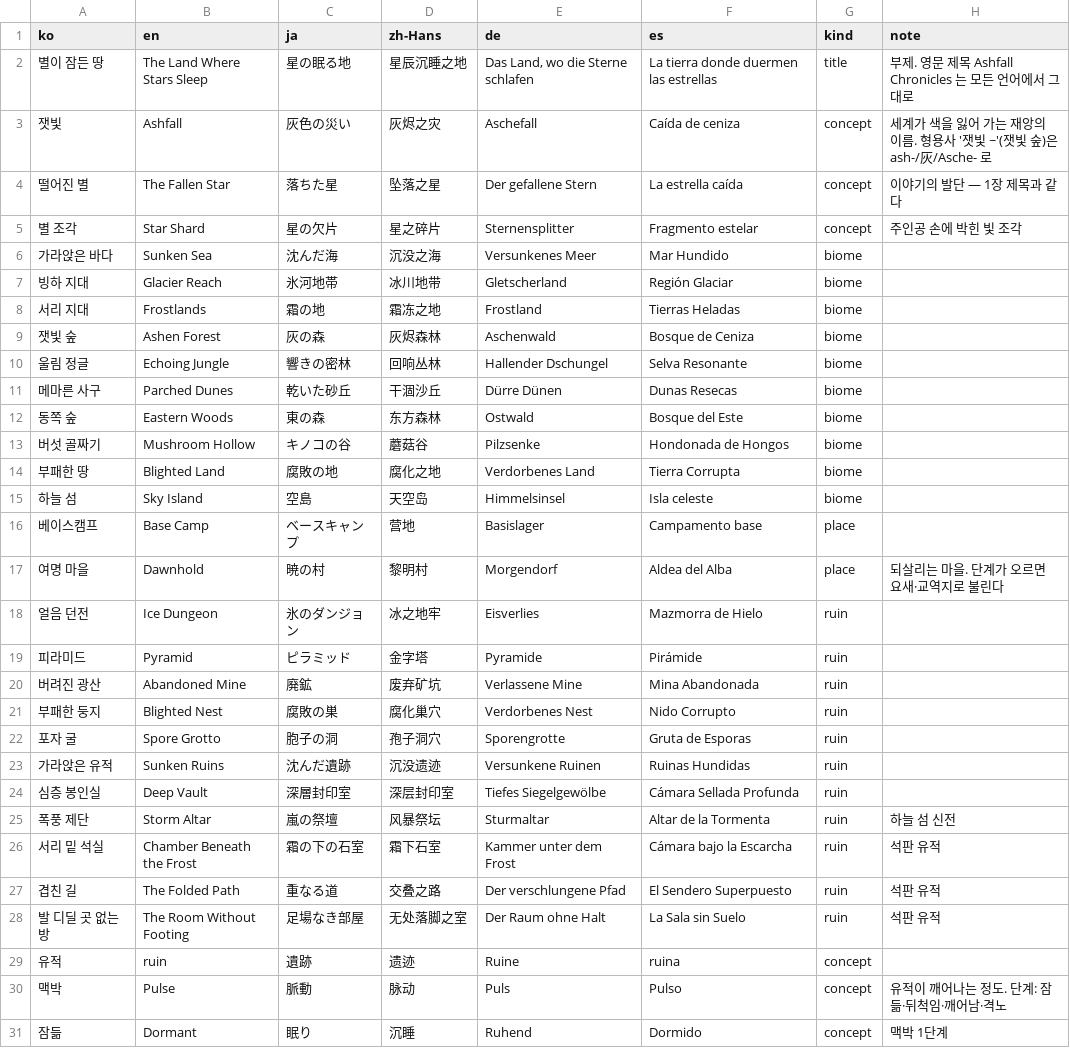
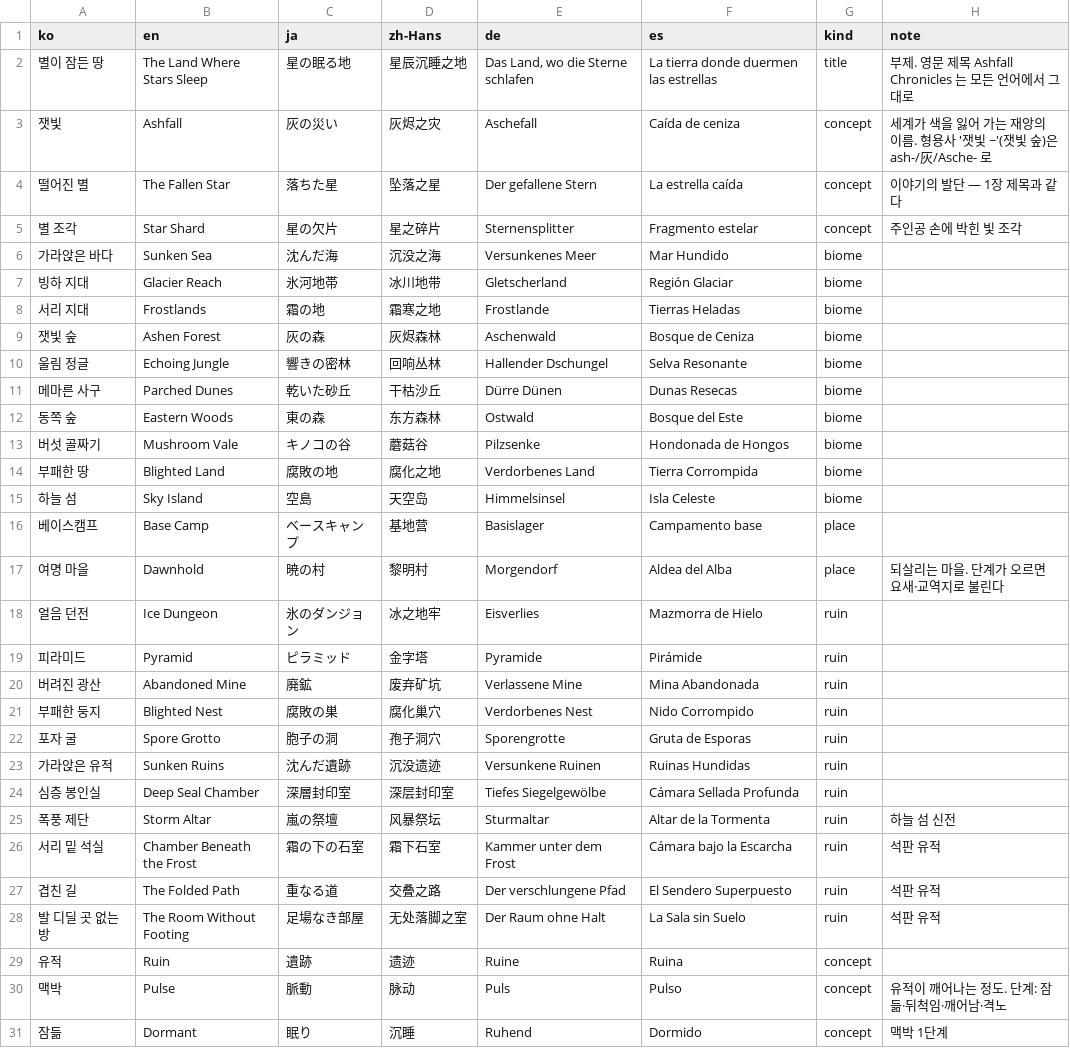
Before and after one commit to gshs43-junyeong/Ashfall-Chronicles, a CSV file: src/legacy/locales/glossary.csv, drawn as a sheet; only a part is shown; the diff covers the shown part only.

```diff
--- a/src/legacy/locales/glossary.csv
+++ b/src/legacy/locales/glossary.csv
@@ -2,3 +2,3 @@
 "별이 잠든 땅","The Land Where Stars Sleep","星の眠る地","星辰沉睡之地","Das Land, wo die Sterne schlafen","La tierra donde duermen las estrellas","title","부제. 영문 제목 Ashfall Chronicles 는 모든 언어에서 그대로"
-"잿빛","Ashfall","灰色の災い","灰烬之灾","Aschefall","Caída de ceniza","concept","세계가 색을 잃어 가는 재앙의 이름. 형용사 '잿빛 ~'(잿빛 숲)은 ash-/灰/Asche- 로"
+"잿빛","Ashfall","灰の災い","灰烬之灾","Aschefall","Caída de ceniza","concept","세계가 색을 잃어 가는 재앙의 이름. 형용사 '잿빛 ~'(잿빛 숲)은 ash-/灰/Asche- 로"
 "떨어진 별","The Fallen Star","落ちた星","坠落之星","Der gefallene Stern","La estrella caída","concept","이야기의 발단 — 1장 제목과 같다"
@@ -7,11 +7,11 @@
 "빙하 지대","Glacier Reach","氷河地帯","冰川地带","Gletscherland","Región Glaciar","biome",""
-"서리 지대","Frostlands","霜の地","霜冻之地","Frostland","Tierras Heladas","biome",""
+"서리 지대","Frostlands","霜の地","霜寒之地","Frostlande","Tierras Heladas","biome",""
 "잿빛 숲","Ashen Forest","灰の森","灰烬森林","Aschenwald","Bosque de Ceniza","biome",""
 "울림 정글","Echoing Jungle","響きの密林","回响丛林","Hallender Dschungel","Selva Resonante","biome",""
-"메마른 사구","Parched Dunes","乾いた砂丘","干涸沙丘","Dürre Dünen","Dunas Resecas","biome",""
+"메마른 사구","Parched Dunes","乾いた砂丘","干枯沙丘","Dürre Dünen","Dunas Resecas","biome",""
 "동쪽 숲","Eastern Woods","東の森","东方森林","Ostwald","Bosque del Este","biome",""
-"버섯 골짜기","Mushroom Hollow","キノコの谷","蘑菇谷","Pilzsenke","Hondonada de Hongos","biome",""
-"부패한 땅","Blighted Land","腐敗の地","腐化之地","Verdorbenes Land","Tierra Corrupta","biome",""
-"하늘 섬","Sky Island","空島","天空岛","Himmelsinsel","Isla celeste","biome",""
-"베이스캠프","Base Camp","ベースキャンプ","营地","Basislager","Campamento base","place",""
+"버섯 골짜기","Mushroom Vale","キノコの谷","蘑菇谷","Pilzsenke","Hondonada de Hongos","biome",""
+"부패한 땅","Blighted Land","腐敗の地","腐化之地","Verdorbenes Land","Tierra Corrompida","biome",""
+"하늘 섬","Sky Island","空島","天空岛","Himmelsinsel","Isla Celeste","biome",""
+"베이스캠프","Base Camp","ベースキャンプ","基地营","Basislager","Campamento base","place",""
 "여명 마을","Dawnhold","暁の村","黎明村","Morgendorf","Aldea del Alba","place","되살리는 마을. 단계가 오르면 요새·교역지로 불린다"
@@ -20,6 +20,6 @@
 "버려진 광산","Abandoned Mine","廃鉱","废弃矿坑","Verlassene Mine","Mina Abandonada","ruin",""
-"부패한 둥지","Blighted Nest","腐敗の巣","腐化巢穴","Verdorbenes Nest","Nido Corrupto","ruin",""
+"부패한 둥지","Blighted Nest","腐敗の巣","腐化巢穴","Verdorbenes Nest","Nido Corrompido","ruin",""
 "포자 굴","Spore Grotto","胞子の洞","孢子洞穴","Sporengrotte","Gruta de Esporas","ruin",""
 "가라앉은 유적","Sunken Ruins","沈んだ遺跡","沉没遗迹","Versunkene Ruinen","Ruinas Hundidas","ruin",""
-"심층 봉인실","Deep Vault","深層封印室","深层封印室","Tiefes Siegelgewölbe","Cámara Sellada Profunda","ruin",""
+"심층 봉인실","Deep Seal Chamber","深層封印室","深层封印室","Tiefes Siegelgewölbe","Cámara Sellada Profunda","ruin",""
 "폭풍 제단","Storm Altar","嵐の祭壇","风暴祭坛","Sturmaltar","Altar de la Tormenta","ruin","하늘 섬 신전"
@@ -28,3 +28,3 @@
 "발 디딜 곳 없는 방","The Room Without Footing","足場なき部屋","无处落脚之室","Der Raum ohne Halt","La Sala sin Suelo","ruin","석판 유적"
-"유적","ruin","遺跡","遗迹","Ruine","ruina","concept",""
+"유적","Ruin","遺跡","遗迹","Ruine","Ruina","concept",""
 "맥박","Pulse","脈動","脉动","Puls","Pulso","concept","유적이 깨어나는 정도. 단계: 잠듦·뒤척임·깨어남·격노"
```
Also changed, not shown: 25 edited cells elsewhere in this file, 1 other file.
